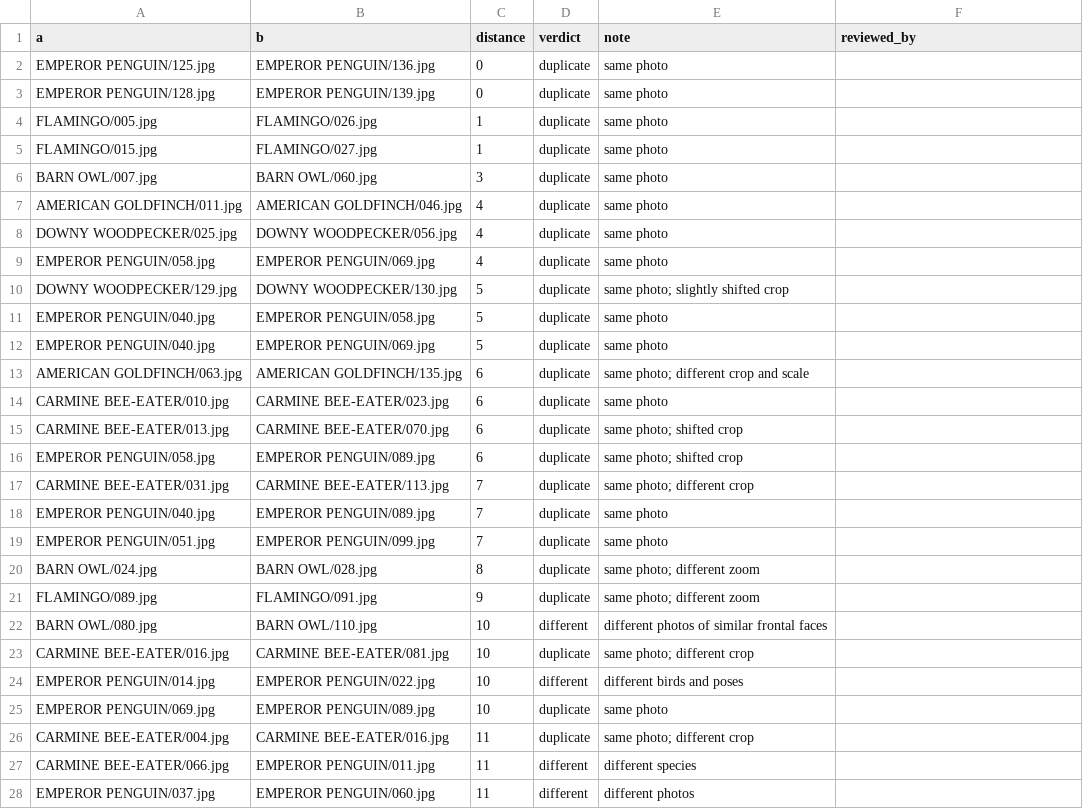
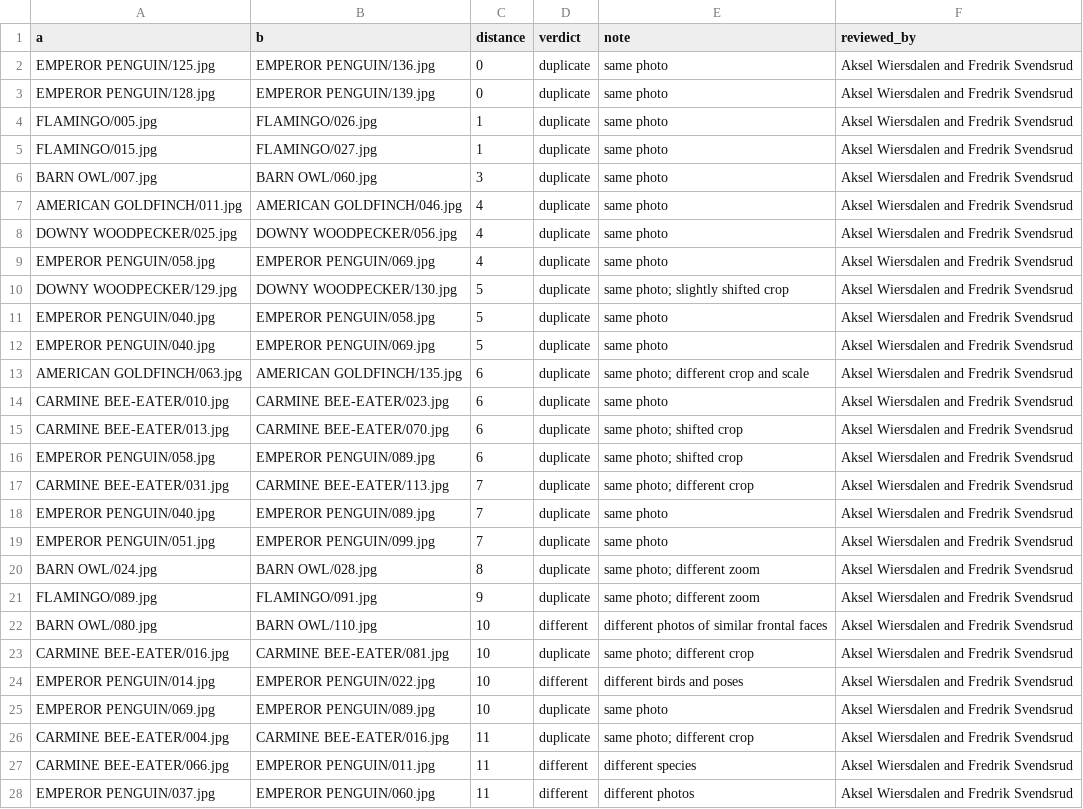
Before and after one commit to Fredrik321/Digital-information-processing, a CSV file: p3/qa_review.csv, drawn as a sheet; only a part is shown; the diff covers the shown part only.

Commit message:
docs: apply duplicate review, name reviewers and finish P3 report
- qa_review.csv: CARMINE BEE-EATER 010/093 changed to "different" on
  review; all 35 verdicts signed by Aksel Wiersdalen and Fredrik Svendsrud
- QA now reports 23 confirmed pairs and 20 redundant copies; p3.md
  (sections 1, 3, 9, 10) and synthesis.md updated to match
- add the one-row example figure outputs/qa/near_duplicate_examples.jpg,
  using the farthest remaining duplicate (004/016, distance 11)
- rerun the test pipeline: result digests unchanged; the section 6 log
  excerpt now quotes logs/test_20261109-192701.log, which replaces the
  old test log
- fill the datasheet "Reviewed by" and resolve the AI declaration
  placeholders
- fix a bullet joined to the previous line in section 9; rebuild
  synthesis.pdf

```diff
--- a/p3/qa_review.csv
+++ b/p3/qa_review.csv
@@ -1,28 +1,28 @@
 a,b,distance,verdict,note,reviewed_by
-EMPEROR PENGUIN/125.jpg,EMPEROR PENGUIN/136.jpg,0,duplicate,same photo,
-EMPEROR PENGUIN/128.jpg,EMPEROR PENGUIN/139.jpg,0,duplicate,same photo,
-FLAMINGO/005.jpg,FLAMINGO/026.jpg,1,duplicate,same photo,
-FLAMINGO/015.jpg,FLAMINGO/027.jpg,1,duplicate,same photo,
-BARN OWL/007.jpg,BARN OWL/060.jpg,3,duplicate,same photo,
-AMERICAN GOLDFINCH/011.jpg,AMERICAN GOLDFINCH/046.jpg,4,duplicate,same photo,
-DOWNY WOODPECKER/025.jpg,DOWNY WOODPECKER/056.jpg,4,duplicate,same photo,
-EMPEROR PENGUIN/058.jpg,EMPEROR PENGUIN/069.jpg,4,duplicate,same photo,
-DOWNY WOODPECKER/129.jpg,DOWNY WOODPECKER/130.jpg,5,duplicate,same photo; slightly shifted crop,
-EMPEROR PENGUIN/040.jpg,EMPEROR PENGUIN/058.jpg,5,duplicate,same photo,
-EMPEROR PENGUIN/040.jpg,EMPEROR PENGUIN/069.jpg,5,duplicate,same photo,
-AMERICAN GOLDFINCH/063.jpg,AMERICAN GOLDFINCH/135.jpg,6,duplicate,same photo; different crop and scale,
-CARMINE BEE-EATER/010.jpg,CARMINE BEE-EATER/023.jpg,6,duplicate,same photo,
-CARMINE BEE-EATER/013.jpg,CARMINE BEE-EATER/070.jpg,6,duplicate,same photo; shifted crop,
-EMPEROR PENGUIN/058.jpg,EMPEROR PENGUIN/089.jpg,6,duplicate,same photo; shifted crop,
-CARMINE BEE-EATER/031.jpg,CARMINE BEE-EATER/113.jpg,7,duplicate,same photo; different crop,
-EMPEROR PENGUIN/040.jpg,EMPEROR PENGUIN/089.jpg,7,duplicate,same photo,
-EMPEROR PENGUIN/051.jpg,EMPEROR PENGUIN/099.jpg,7,duplicate,same photo,
-BARN OWL/024.jpg,BARN OWL/028.jpg,8,duplicate,same photo; different zoom,
-FLAMINGO/089.jpg,FLAMINGO/091.jpg,9,duplicate,same photo; different zoom,
-BARN OWL/080.jpg,BARN OWL/110.jpg,10,different,different photos of similar frontal faces,
-CARMINE BEE-EATER/016.jpg,CARMINE BEE-EATER/081.jpg,10,duplicate,same photo; different crop,
-EMPEROR PENGUIN/014.jpg,EMPEROR PENGUIN/022.jpg,10,different,different birds and poses,
-EMPEROR PENGUIN/069.jpg,EMPEROR PENGUIN/089.jpg,10,duplicate,same photo,
-CARMINE BEE-EATER/004.jpg,CARMINE BEE-EATER/016.jpg,11,duplicate,same photo; different crop,
-CARMINE BEE-EATER/066.jpg,EMPEROR PENGUIN/011.jpg,11,different,different species,
-EMPEROR PENGUIN/037.jpg,EMPEROR PENGUIN/060.jpg,11,different,different photos,
+EMPEROR PENGUIN/125.jpg,EMPEROR PENGUIN/136.jpg,0,duplicate,same photo,Aksel Wiersdalen and Fredrik Svendsrud
+EMPEROR PENGUIN/128.jpg,EMPEROR PENGUIN/139.jpg,0,duplicate,same photo,Aksel Wiersdalen and Fredrik Svendsrud
+FLAMINGO/005.jpg,FLAMINGO/026.jpg,1,duplicate,same photo,Aksel Wiersdalen and Fredrik Svendsrud
+FLAMINGO/015.jpg,FLAMINGO/027.jpg,1,duplicate,same photo,Aksel Wiersdalen and Fredrik Svendsrud
+BARN OWL/007.jpg,BARN OWL/060.jpg,3,duplicate,same photo,Aksel Wiersdalen and Fredrik Svendsrud
+AMERICAN GOLDFINCH/011.jpg,AMERICAN GOLDFINCH/046.jpg,4,duplicate,same photo,Aksel Wiersdalen and Fredrik Svendsrud
+DOWNY WOODPECKER/025.jpg,DOWNY WOODPECKER/056.jpg,4,duplicate,same photo,Aksel Wiersdalen and Fredrik Svendsrud
+EMPEROR PENGUIN/058.jpg,EMPEROR PENGUIN/069.jpg,4,duplicate,same photo,Aksel Wiersdalen and Fredrik Svendsrud
+DOWNY WOODPECKER/129.jpg,DOWNY WOODPECKER/130.jpg,5,duplicate,same photo; slightly shifted crop,Aksel Wiersdalen and Fredrik Svendsrud
+EMPEROR PENGUIN/040.jpg,EMPEROR PENGUIN/058.jpg,5,duplicate,same photo,Aksel Wiersdalen and Fredrik Svendsrud
+EMPEROR PENGUIN/040.jpg,EMPEROR PENGUIN/069.jpg,5,duplicate,same photo,Aksel Wiersdalen and Fredrik Svendsrud
+AMERICAN GOLDFINCH/063.jpg,AMERICAN GOLDFINCH/135.jpg,6,duplicate,same photo; different crop and scale,Aksel Wiersdalen and Fredrik Svendsrud
+CARMINE BEE-EATER/010.jpg,CARMINE BEE-EATER/023.jpg,6,duplicate,same photo,Aksel Wiersdalen and Fredrik Svendsrud
+CARMINE BEE-EATER/013.jpg,CARMINE BEE-EATER/070.jpg,6,duplicate,same photo; shifted crop,Aksel Wiersdalen and Fredrik Svendsrud
+EMPEROR PENGUIN/058.jpg,EMPEROR PENGUIN/089.jpg,6,duplicate,same photo; shifted crop,Aksel Wiersdalen and Fredrik Svendsrud
+CARMINE BEE-EATER/031.jpg,CARMINE BEE-EATER/113.jpg,7,duplicate,same photo; different crop,Aksel Wiersdalen and Fredrik Svendsrud
+EMPEROR PENGUIN/040.jpg,EMPEROR PENGUIN/089.jpg,7,duplicate,same photo,Aksel Wiersdalen and Fredrik Svendsrud
+EMPEROR PENGUIN/051.jpg,EMPEROR PENGUIN/099.jpg,7,duplicate,same photo,Aksel Wiersdalen and Fredrik Svendsrud
+BARN OWL/024.jpg,BARN OWL/028.jpg,8,duplicate,same photo; different zoom,Aksel Wiersdalen and Fredrik Svendsrud
+FLAMINGO/089.jpg,FLAMINGO/091.jpg,9,duplicate,same photo; different zoom,Aksel Wiersdalen and Fredrik Svendsrud
+BARN OWL/080.jpg,BARN OWL/110.jpg,10,different,different photos of similar frontal faces,Aksel Wiersdalen and Fredrik Svendsrud
+CARMINE BEE-EATER/016.jpg,CARMINE BEE-EATER/081.jpg,10,duplicate,same photo; different crop,Aksel Wiersdalen and Fredrik Svendsrud
+EMPEROR PENGUIN/014.jpg,EMPEROR PENGUIN/022.jpg,10,different,different birds and poses,Aksel Wiersdalen and Fredrik Svendsrud
+EMPEROR PENGUIN/069.jpg,EMPEROR PENGUIN/089.jpg,10,duplicate,same photo,Aksel Wiersdalen and Fredrik Svendsrud
+CARMINE BEE-EATER/004.jpg,CARMINE BEE-EATER/016.jpg,11,duplicate,same photo; different crop,Aksel Wiersdalen and Fredrik Svendsrud
+CARMINE BEE-EATER/066.jpg,EMPEROR PENGUIN/011.jpg,11,different,different species,Aksel Wiersdalen and Fredrik Svendsrud
+EMPEROR PENGUIN/037.jpg,EMPEROR PENGUIN/060.jpg,11,different,different photos,Aksel Wiersdalen and Fredrik Svendsrud
```
Also changed, not shown: 10 edited cells elsewhere in this file, 12 other files.
